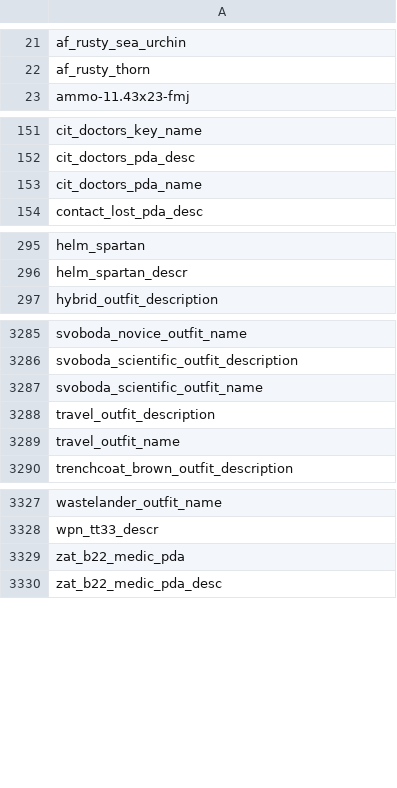
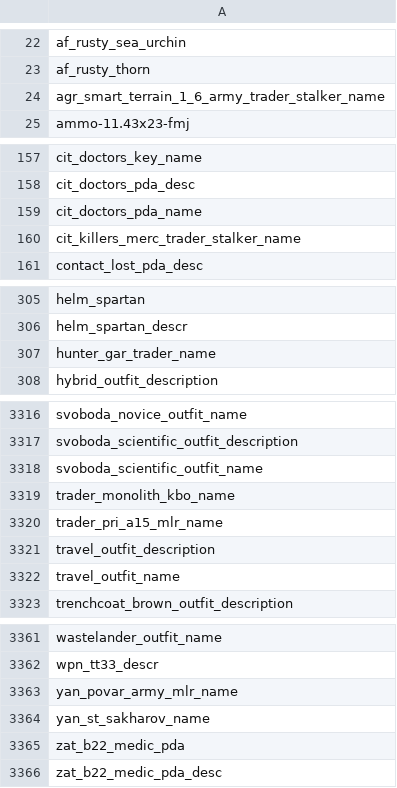
Before and after one commit to SaloEater/Universal-Stalker-Anomaly-Data-Export, a CSV file: data/translation_keys.csv, drawn as a sheet; only a part is shown, gaps mark what is left out; the diff covers the shown part only.

```diff
--- a/data/translation_keys.csv
+++ b/data/translation_keys.csv
@@ -22,2 +23,3 @@ af_rusty_sea_urchin
 af_rusty_thorn
+agr_smart_terrain_1_6_army_trader_stalker_name
 ammo-11.43x23-fmj
@@ -153,2 +159,3 @@ cit_doctors_pda_desc
 cit_doctors_pda_name
+cit_killers_merc_trader_stalker_name
 contact_lost_pda_desc
@@ -296,2 +306,3 @@ helm_spartan
 helm_spartan_descr
+hunter_gar_trader_name
 hybrid_outfit_description
@@ -3287,2 +3318,4 @@ svoboda_scientific_outfit_description
 svoboda_scientific_outfit_name
+trader_monolith_kbo_name
+trader_pri_a15_mlr_name
 travel_outfit_description
@@ -3328,2 +3362,4 @@ wastelander_outfit_name
 wpn_tt33_descr
+yan_povar_army_mlr_name
+yan_st_sakharov_name
 zat_b22_medic_pda
```
Also changed, not shown: 30 added rows elsewhere in this file, data/en_us.csv, data/export_ammo.csv, 26 other files.
